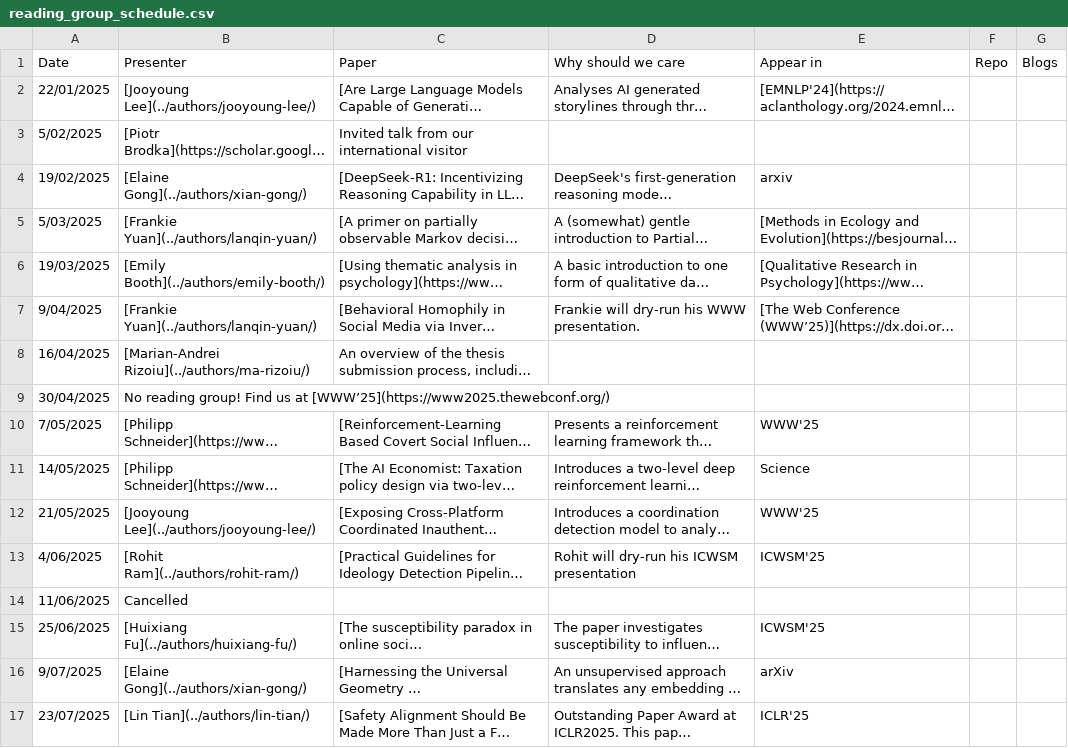
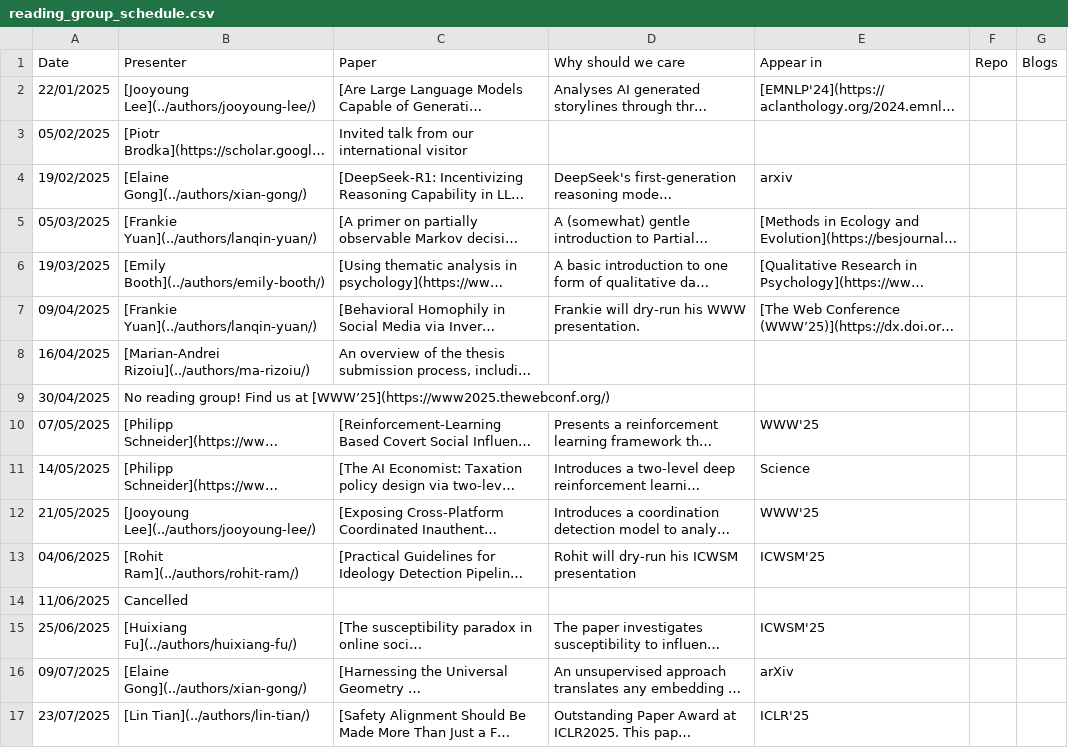
Before and after one commit to kyxzhe/behavioral-ds.github.io, a CSV file: assets/reading/reading_group_schedule.csv, drawn as a sheet; only a part is shown; long unchanged cells end in …; the diff covers the shown part only; the diff names each change by its address in the sheet, - before the commit and + after, or states it on an @@ line.

```diff
--- a/assets/reading/reading_group_schedule.csv
+++ b/assets/reading/reading_group_schedule.csv
-A3 (Date): 5/02/2025
+A3 (Date): 05/02/2025
-A5 (Date): 5/03/2025
+A5 (Date): 05/03/2025
-A7 (Date): 9/04/2025
+A7 (Date): 09/04/2025
-A10 (Date): 7/05/2025
+A10 (Date): 07/05/2025
-A13 (Date): 4/06/2025
+A13 (Date): 04/06/2025
-A16 (Date): 9/07/2025
+A16 (Date): 09/07/2025
```
Also changed, not shown: 8 edited cells elsewhere in this file, 1 other file.
